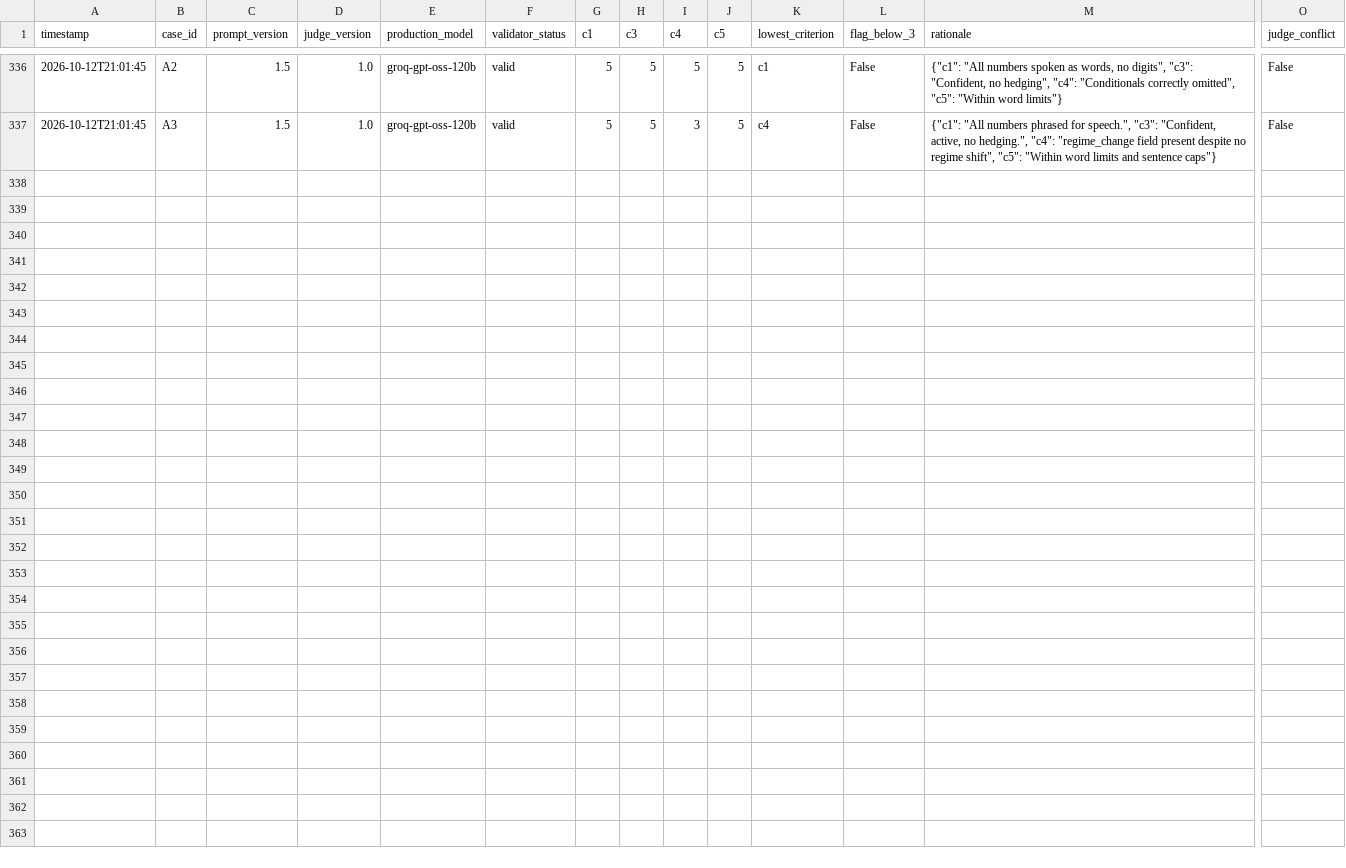
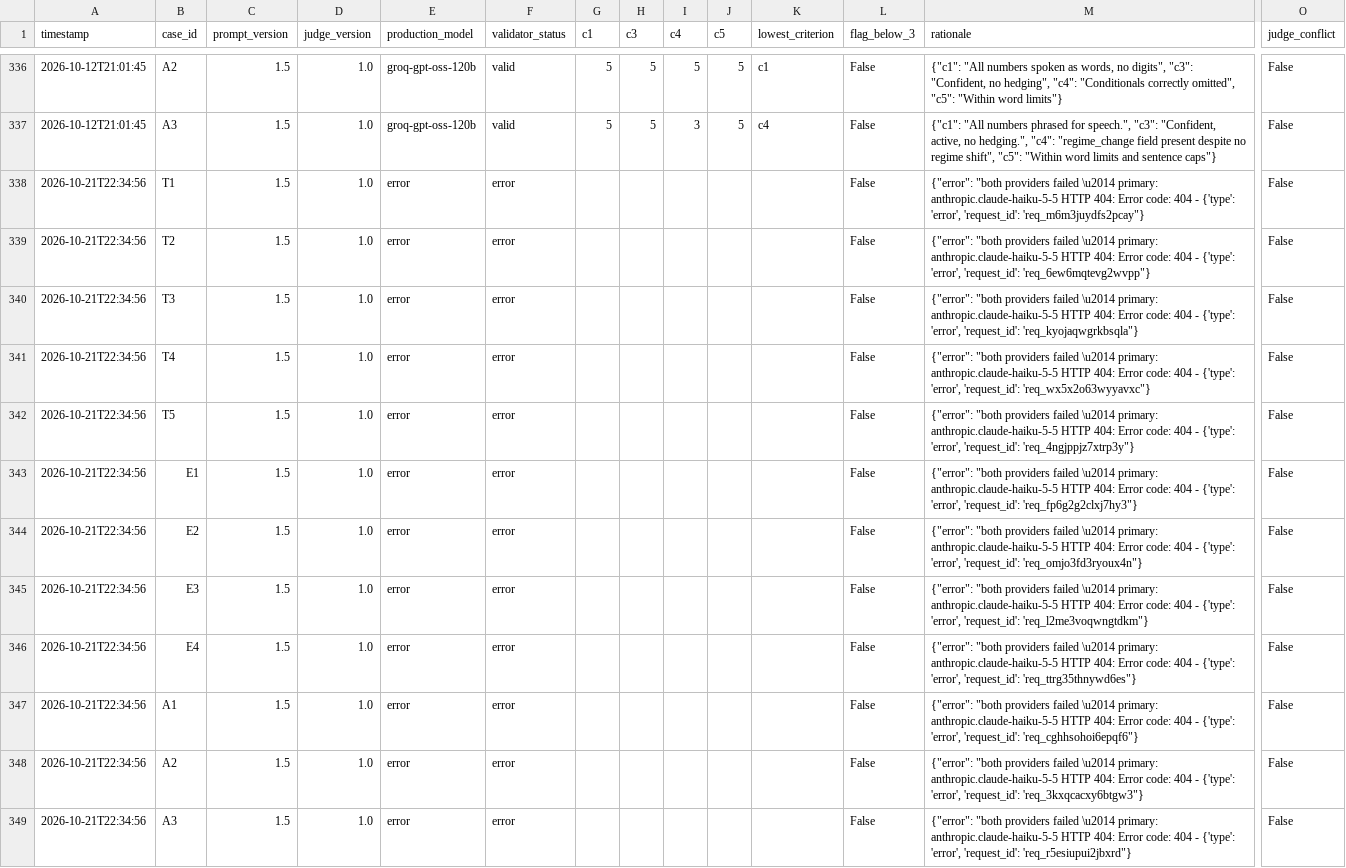
Before and after one commit to Arash-yazdani/claude-econ-dashboard, a CSV file: eval_log.csv, drawn as a sheet; only a part is shown, gaps mark what is left out; rows hold the shown columns only; the diff names each change by its address in the sheet, - before the commit and + after, or states it on an @@ line.

```diff
--- a/eval_log.csv
+++ b/eval_log.csv
+row 338: 2026-10-21T22:34:56 | T1 | 1.5 | 1.0 | error | error |  |  |  |  |  | False | {"error": "both providers failed \u2014 primary: anthropic.claude-haiku-5-5 HTTP 404: Error code: 404 - {'type': 'error', 'request_id': 'req_m6m3juydfs2pcay"} | False
+row 339: 2026-10-21T22:34:56 | T2 | 1.5 | 1.0 | error | error |  |  |  |  |  | False | {"error": "both providers failed \u2014 primary: anthropic.claude-haiku-5-5 HTTP 404: Error code: 404 - {'type': 'error', 'request_id': 'req_6ew6mqtevg2wvpp"} | False
+row 340: 2026-10-21T22:34:56 | T3 | 1.5 | 1.0 | error | error |  |  |  |  |  | False | {"error": "both providers failed \u2014 primary: anthropic.claude-haiku-5-5 HTTP 404: Error code: 404 - {'type': 'error', 'request_id': 'req_kyojaqwgrkbsqla"} | False
+row 341: 2026-10-21T22:34:56 | T4 | 1.5 | 1.0 | error | error |  |  |  |  |  | False | {"error": "both providers failed \u2014 primary: anthropic.claude-haiku-5-5 HTTP 404: Error code: 404 - {'type': 'error', 'request_id': 'req_wx5x2o63wyyavxc"} | False
+row 342: 2026-10-21T22:34:56 | T5 | 1.5 | 1.0 | error | error |  |  |  |  |  | False | {"error": "both providers failed \u2014 primary: anthropic.claude-haiku-5-5 HTTP 404: Error code: 404 - {'type': 'error', 'request_id': 'req_4ngjppjz7xtrp3y"} | False
+row 343: 2026-10-21T22:34:56 | E1 | 1.5 | 1.0 | error | error |  |  |  |  |  | False | {"error": "both providers failed \u2014 primary: anthropic.claude-haiku-5-5 HTTP 404: Error code: 404 - {'type': 'error', 'request_id': 'req_fp6g2g2clxj7hy3"} | False
+row 344: 2026-10-21T22:34:56 | E2 | 1.5 | 1.0 | error | error |  |  |  |  |  | False | {"error": "both providers failed \u2014 primary: anthropic.claude-haiku-5-5 HTTP 404: Error code: 404 - {'type': 'error', 'request_id': 'req_omjo3fd3ryoux4n"} | False
+row 345: 2026-10-21T22:34:56 | E3 | 1.5 | 1.0 | error | error |  |  |  |  |  | False | {"error": "both providers failed \u2014 primary: anthropic.claude-haiku-5-5 HTTP 404: Error code: 404 - {'type': 'error', 'request_id': 'req_l2me3voqwngtdkm"} | False
+row 346: 2026-10-21T22:34:56 | E4 | 1.5 | 1.0 | error | error |  |  |  |  |  | False | {"error": "both providers failed \u2014 primary: anthropic.claude-haiku-5-5 HTTP 404: Error code: 404 - {'type': 'error', 'request_id': 'req_ttrg35thnywd6es"} | False
+row 347: 2026-10-21T22:34:56 | A1 | 1.5 | 1.0 | error | error |  |  |  |  |  | False | {"error": "both providers failed \u2014 primary: anthropic.claude-haiku-5-5 HTTP 404: Error code: 404 - {'type': 'error', 'request_id': 'req_cghhsohoi6epqf6"} | False
+row 348: 2026-10-21T22:34:56 | A2 | 1.5 | 1.0 | error | error |  |  |  |  |  | False | {"error": "both providers failed \u2014 primary: anthropic.claude-haiku-5-5 HTTP 404: Error code: 404 - {'type': 'error', 'request_id': 'req_3kxqcacxy6btgw3"} | False
+row 349: 2026-10-21T22:34:56 | A3 | 1.5 | 1.0 | error | error |  |  |  |  |  | False | {"error": "both providers failed \u2014 primary: anthropic.claude-haiku-5-5 HTTP 404: Error code: 404 - {'type': 'error', 'request_id': 'req_r5esiupui2jbxrd"} | False
```
